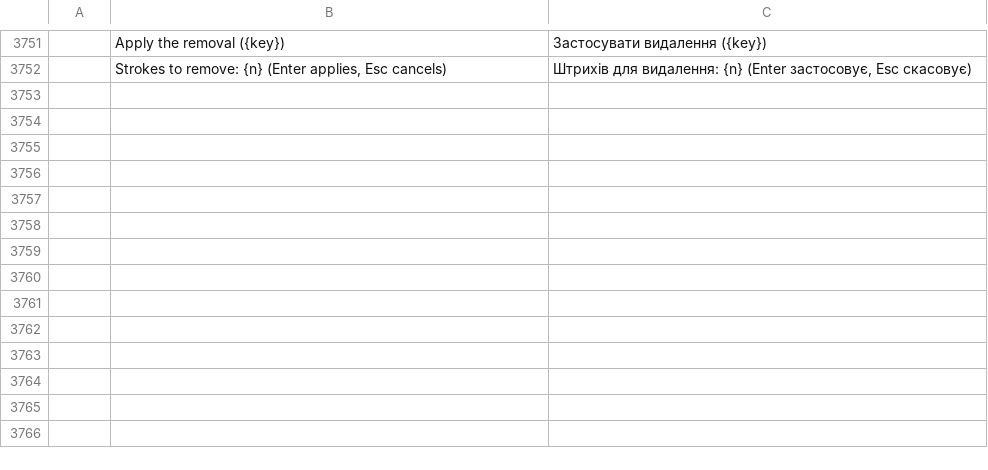
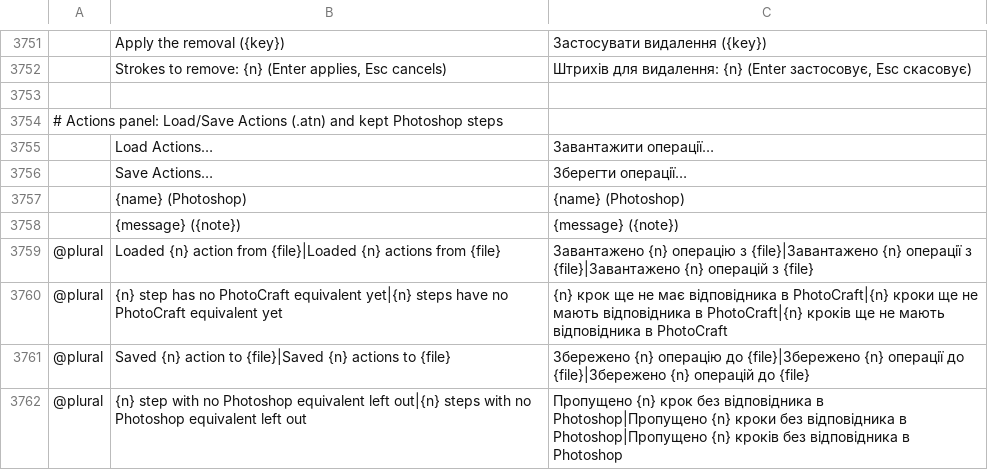
Before and after one commit to 00xJS/photocraft, a TSV file: crates/ui-egui/src/i18n/uk.tsv, drawn as a sheet; only a part is shown, gaps mark what is left out; the diff names each change by its address in the sheet, - before the commit and + after, or states it on an @@ line.

Commit message:
Load and save Photoshop Actions (.atn) (#4356, #219) (#4434)
* Load and save Photoshop Actions (.atn) (#219)

- photocraft-psd: `atn` parser and writer for version-16 action sets, exact round trip,
  truncation/garbage safe, fuzz target and `atn_dump` example. Descriptor fix: `indx` and
  `Idnt` reference items carry a class before the number (real action files failed to parse).
- photocraft-engine: `atn_cmds` maps 92 Photoshop events to commands and back (filters,
  adjustments per channel, image/canvas/crop/trim/rotate/flip/mode, make/set/select/delete/
  hide/show/move/duplicate, fill/stroke, selection, clipboard, purge, profiles, play, stop).
  Other steps load as `actions.photoshopStep` (descriptor kept, written back by save, fails at
  playback by name); tool selections load switched off. Commands `actions.load`,
  `actions.save`, `actions.stopMessage`, `actions.photoshopStep`. `Action` gains `dialogs`
  and `set`. `layer` params accept a layer name, so loaded steps replay in any document.
- UI: Actions panel menu › Load Actions… / Save Actions…; Photoshop steps labelled.
- CLI: `batch --actions set.atn`. Automation policy covers the new path params.
- Docs: file-format parity (.atn R/W), gaps G11, target-app parity, scorecard AUTO-219-2
  partial, development guide.

* Translate the Actions panel's Load/Save strings in every catalog

The eight new panel strings (Load/Save Actions…, the loaded/saved counts, the kept-step label)
were missing from all 19 catalogs; the languages that were complete are back at 100%.

* Show the Actions entries in the default dock's panel menu

The legacy dock renders its own group menu and only knew the Layers and Swatches entries, so
Load Actions… and Save Actions… were missing there.

```diff
--- a/crates/ui-egui/src/i18n/uk.tsv
+++ b/crates/ui-egui/src/i18n/uk.tsv
+row 3753: (empty)
+row 3754: # Actions panel: Load/Save Actions (.atn) and kept Photoshop steps
+row 3755:  | Load Actions… | Завантажити операції…
+row 3756:  | Save Actions… | Зберегти операції…
+row 3757:  | {name} (Photoshop) | {name} (Photoshop)
+row 3758:  | {message} ({note}) | {message} ({note})
+row 3759: @plural | Loaded {n} action from {file}|Loaded {n} actions from {file} | Завантажено {n} операцію з {file}|Завантажено {n} операції з {file}|Завантажено {n} операцій з {file}
+row 3760: @plural | {n} step has no PhotoCraft equivalent yet|{n} steps have no PhotoCraft equivalent yet | {n} крок ще не має відповідника в PhotoCraft|{n} кроки ще не мають відповідника в PhotoCraft|{n} кроків ще не мають відповідника в PhotoCraft
+row 3761: @plural | Saved {n} action to {file}|Saved {n} actions to {file} | Збережено {n} операцію до {file}|Збережено {n} операції до {file}|Збережено {n} операцій до {file}
+row 3762: @plural | {n} step with no Photoshop equivalent left out|{n} steps with no Photoshop equivalent left out | Пропущено {n} крок без відповідника в Photoshop|Пропущено {n} кроки без відповідника в Photoshop|Пропущено {n} кроків без відповідника в Photoshop
```
Also changed, not shown: crates/ui-egui/src/i18n/cs.tsv, crates/ui-egui/src/i18n/el.tsv, 48 other files.
